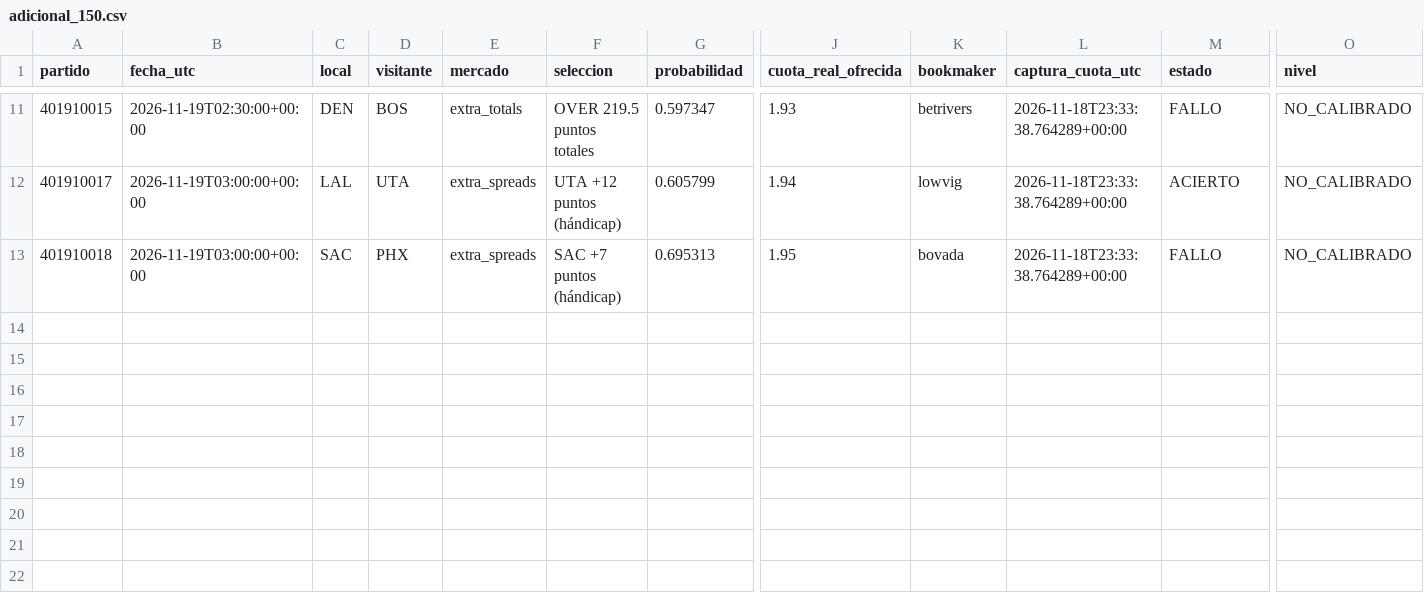
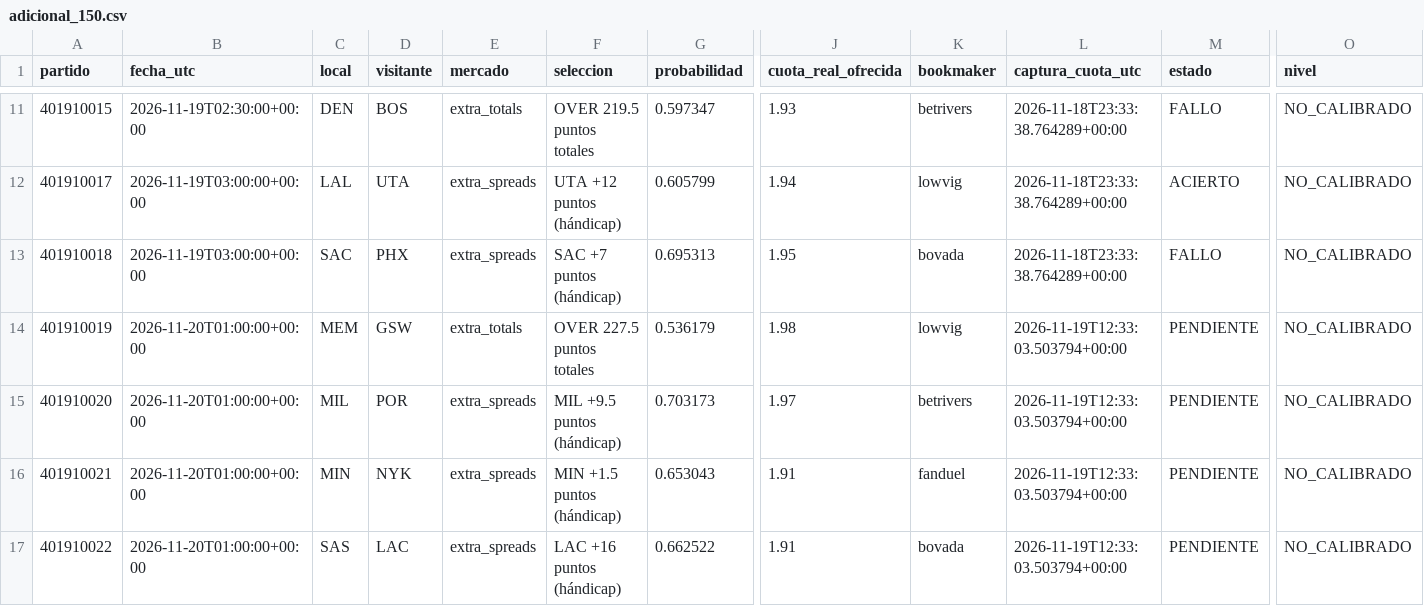
Before and after one commit to rasekes86/basketball-ai-lab, a CSV file: data/reports/adicional_150.csv, drawn as a sheet; only a part is shown, gaps mark what is left out; rows hold the shown columns only; the diff names each change by its address in the sheet, - before the commit and + after, or states it on an @@ line.

```diff
--- a/data/reports/adicional_150.csv
+++ b/data/reports/adicional_150.csv
+row 14: 401910019 | 2026-11-20T01:00:00+00:00 | MEM | GSW | extra_totals | OVER 227.5 puntos totales | 0.536179 | 1.98 | lowvig | 2026-11-19T12:33:03.503794+00:00 | PENDIENTE | NO_CALIBRADO
+row 15: 401910020 | 2026-11-20T01:00:00+00:00 | MIL | POR | extra_spreads | MIL +9.5 puntos (hándicap) | 0.703173 | 1.97 | betrivers | 2026-11-19T12:33:03.503794+00:00 | PENDIENTE | NO_CALIBRADO
+row 16: 401910021 | 2026-11-20T01:00:00+00:00 | MIN | NYK | extra_spreads | MIN +1.5 puntos (hándicap) | 0.653043 | 1.91 | fanduel | 2026-11-19T12:33:03.503794+00:00 | PENDIENTE | NO_CALIBRADO
+row 17: 401910022 | 2026-11-20T01:00:00+00:00 | SAS | LAC | extra_spreads | LAC +16 puntos (hándicap) | 0.662522 | 1.91 | bovada | 2026-11-19T12:33:03.503794+00:00 | PENDIENTE | NO_CALIBRADO
```
Also changed, not shown: data/reports/top3.csv, site/reports/adicional_150.csv, 14 other files.
